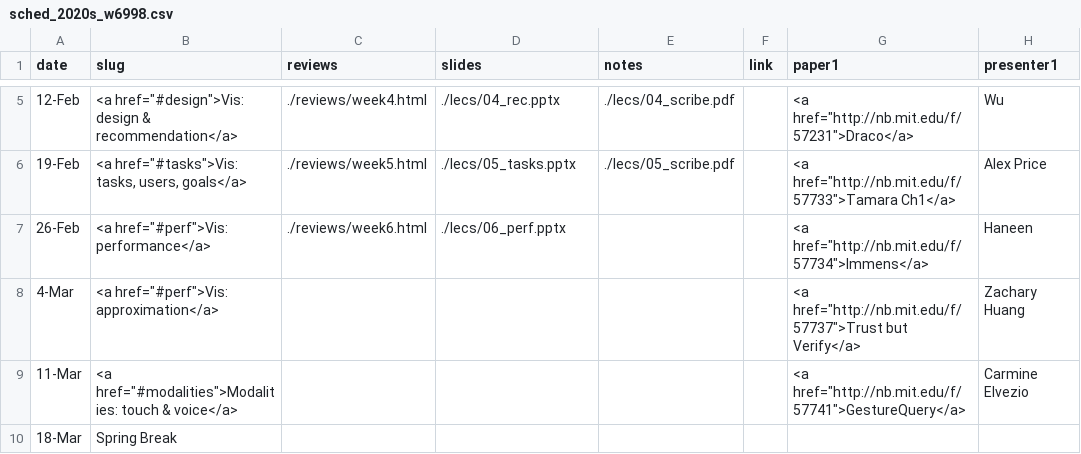
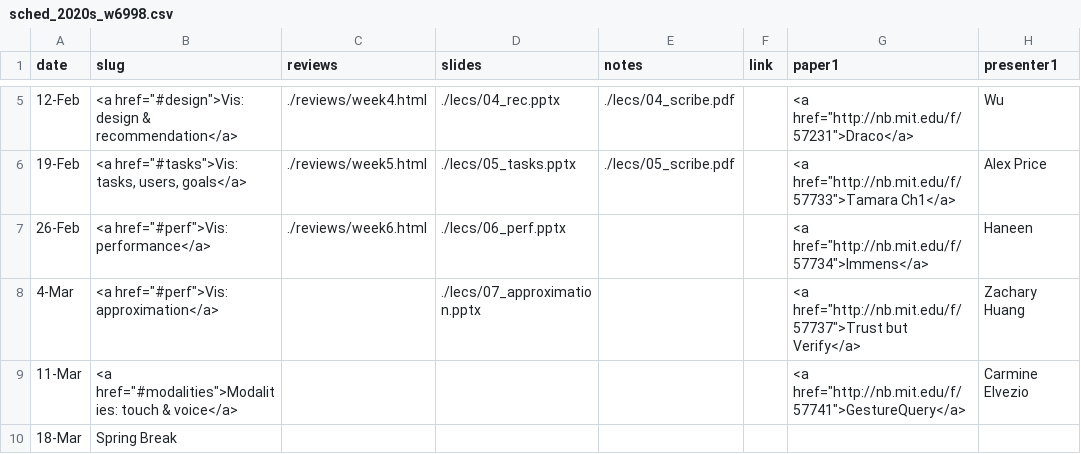
Before and after one commit to columbiaviz/columbiaviz.github.io, a CSV file: _data/sched_2020s_w6998.csv, drawn as a sheet; only a part is shown, gaps mark what is left out; the diff names each change by its address in the sheet, - before the commit and + after, or states it on an @@ line.

Commit message:
add slides for approximation

```diff
--- a/_data/sched_2020s_w6998.csv
+++ b/_data/sched_2020s_w6998.csv
-D8 (slides): (empty)
+D8 (slides): ./lecs/07_approximation.pptx
```
Also changed, not shown: 1 other file.
